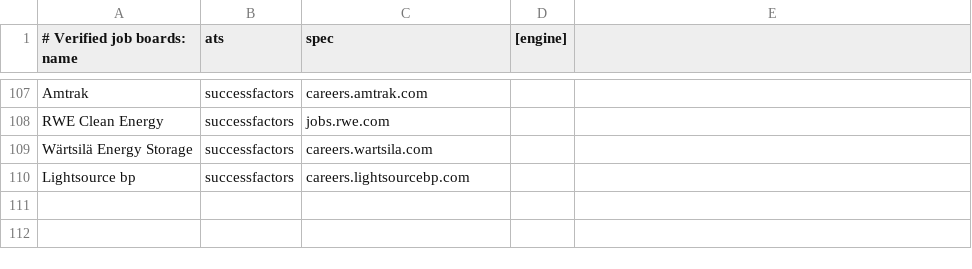
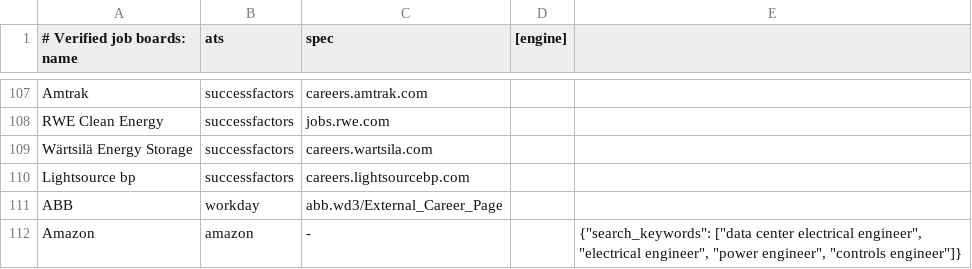
Before and after one commit to kumar-ghjskeh/ashborne-volt, a TSV file: config/connections.tsv, drawn as a sheet; only a part is shown, gaps mark what is left out.

```diff
--- a/config/connections.tsv
+++ b/config/connections.tsv
@@ -110 +110,3 @@ Wärtsilä Energy Storage	successfactors	careers.wartsila.com
 Lightsource bp	successfactors	careers.lightsourcebp.com
+ABB	workday	abb.wd3/External_Career_Page
+Amazon	amazon	-		{"search_keywords": ["data center electrical engineer", "electrical engineer", "power engineer", "controls engineer"]}
```
Also changed, not shown: 3 other files.
